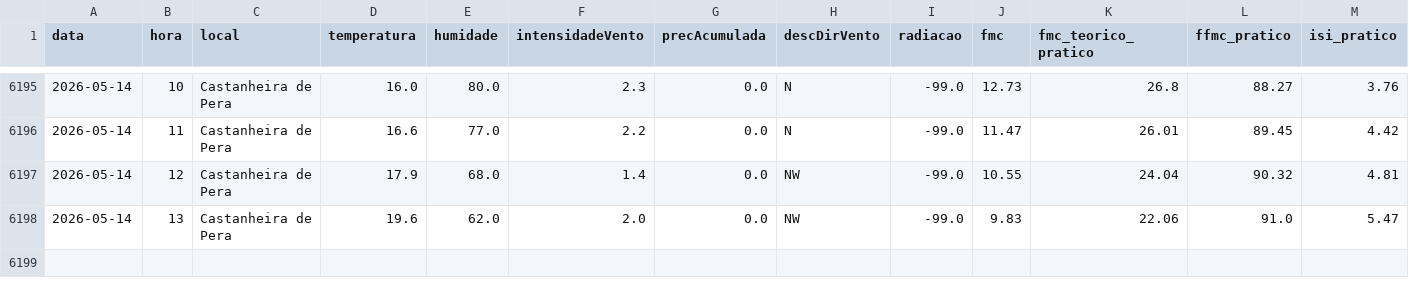
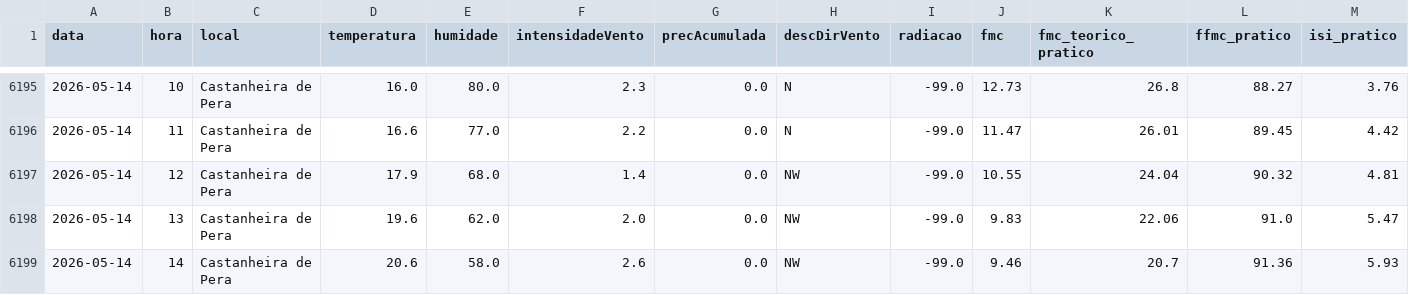
Before and after one commit to 23657/fwi-pipeline-ipt, a CSV file: dados_castanheira_de_pera_fwi.csv, drawn as a sheet; only a part is shown, gaps mark what is left out; rows hold the shown columns only; the diff names each change by its address in the sheet, - before the commit and + after, or states it on an @@ line.

```diff
--- a/dados_castanheira_de_pera_fwi.csv
+++ b/dados_castanheira_de_pera_fwi.csv
+row 6199: 2026-05-14 | 14 | Castanheira de Pera | 20.6 | 58.0 | 2.6 | 0.0 | NW | -99.0 | 9.46 | 20.7 | 91.36 | 5.93
```
Also changed, not shown: dados_ferreira_do_zezere_fwi.csv, dados_macao_fwi.csv, 2 other files.
